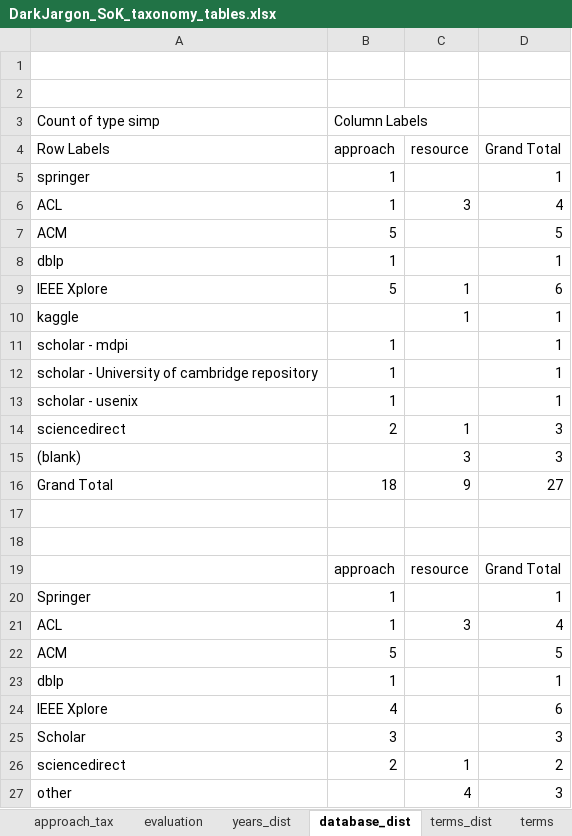
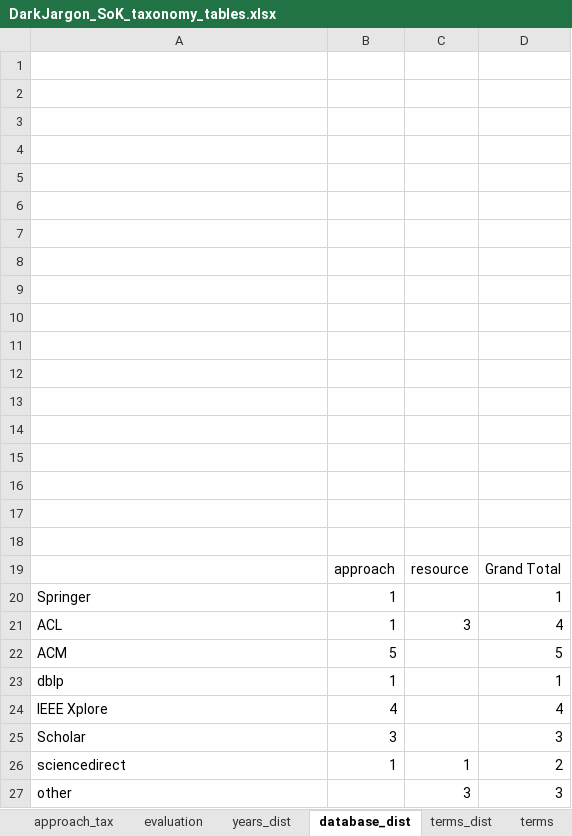
Before and after one commit to laurabernardy/DarkJargon-SOK, an Excel workbook: DarkJargon_SoK_taxonomy_tables.xlsx, sheet database_dist, drawn as a sheet; values as stored, in another font and other column widths than the file's, no borders; charts and pictures not drawn; the diff names each change by its address in the sheet, - before the commit and + after, or states it on an @@ line.

Commit message:
Minor corrections

```diff
--- a/DarkJargon_SoK_taxonomy_tables.xlsx (sheet database_dist)
+++ b/DarkJargon_SoK_taxonomy_tables.xlsx (sheet database_dist)
-row 3: Count of type simp | Column Labels
+row 3: (empty)
-row 4: Row Labels | approach | resource | Grand Total
+row 4: (empty)
-row 5: springer | 1 |  | 1
+row 5: (empty)
-row 6: ACL | 1 | 3 | 4
+row 6: (empty)
-row 7: ACM | 5 |  | 5
+row 7: (empty)
-row 8: dblp | 1 |  | 1
+row 8: (empty)
-row 9: IEEE Xplore | 5 | 1 | 6
+row 9: (empty)
-row 10: kaggle |  | 1 | 1
+row 10: (empty)
-row 11: scholar - mdpi | 1 |  | 1
+row 11: (empty)
-row 12: scholar - University of cambridge repository | 1 |  | 1
+row 12: (empty)
-row 13: scholar - usenix | 1 |  | 1
+row 13: (empty)
-row 14: sciencedirect | 2 | 1 | 3
+row 14: (empty)
-row 15: (blank) |  | 3 | 3
+row 15: (empty)
-row 16: Grand Total | 18 | 9 | 27
+row 16: (empty)
-D24: 6
+D24: 4
-B26: 2
+B26: 1
-C27: 4
+C27: 3
```
Also changed, not shown: sheet terms_dist, sheet years_dist, sheet resources, charts or pictures.
